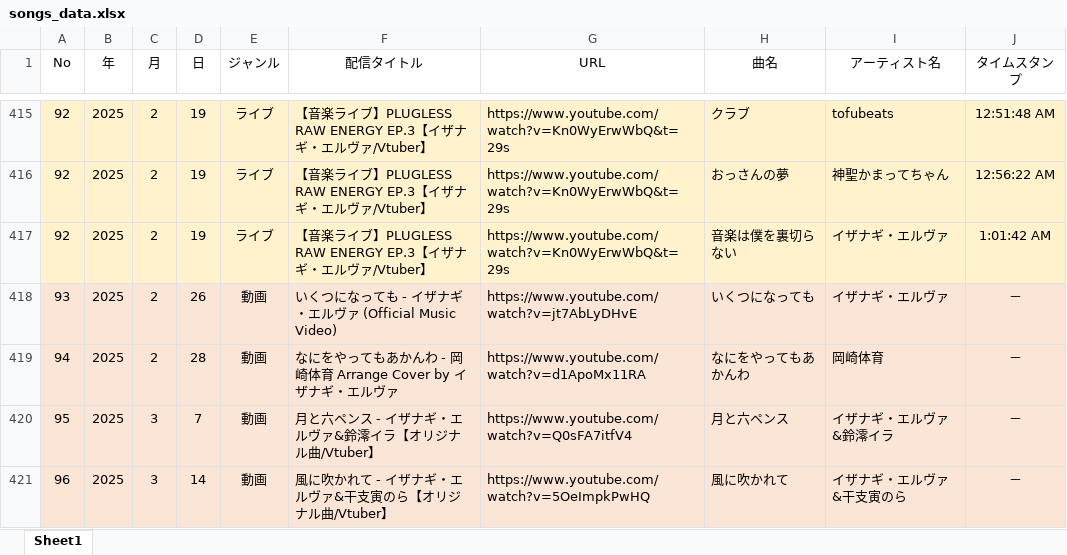
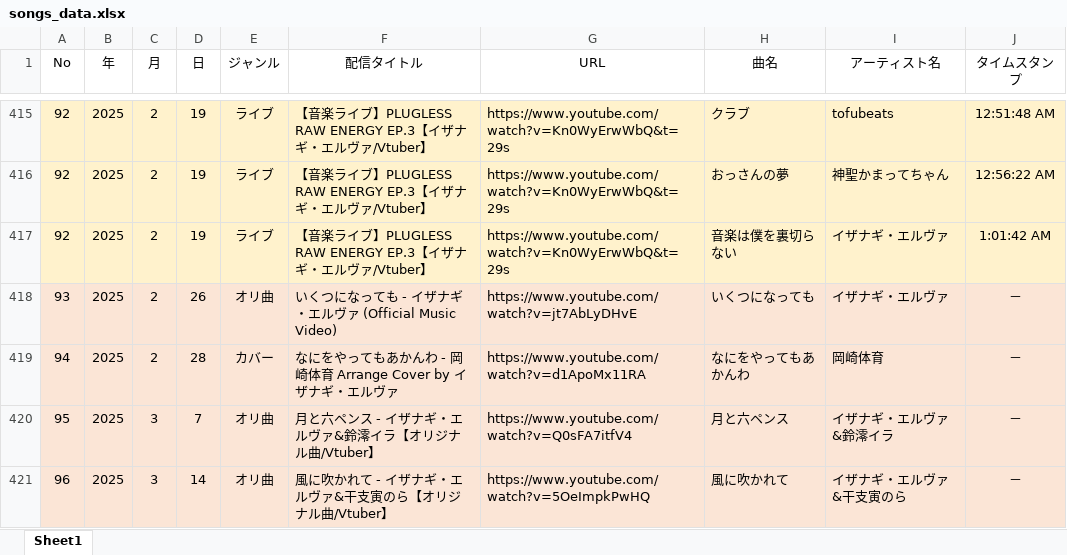
Before and after one commit to chikuwamild/nagi-archives, an Excel workbook: songs_data.xlsx, sheet Sheet1, drawn as a sheet; only a part is shown, gaps mark what is left out; values as stored, in another font and other column widths than the file's, no borders; the diff covers the shown part only; the diff names each change by its address in the sheet, - before the commit and + after, or states it on an @@ line.

```diff
--- a/songs_data.xlsx (sheet Sheet1)
+++ b/songs_data.xlsx (sheet Sheet1)
-E418 (ジャンル): 動画
+E418 (ジャンル): オリ曲
-E419 (ジャンル): 動画
+E419 (ジャンル): カバー
-E420:E421 (ジャンル): 動画
+E420:E421 (ジャンル): オリ曲
```
Also changed, not shown: 77 edited cells elsewhere in this sheet, 1 other file.
